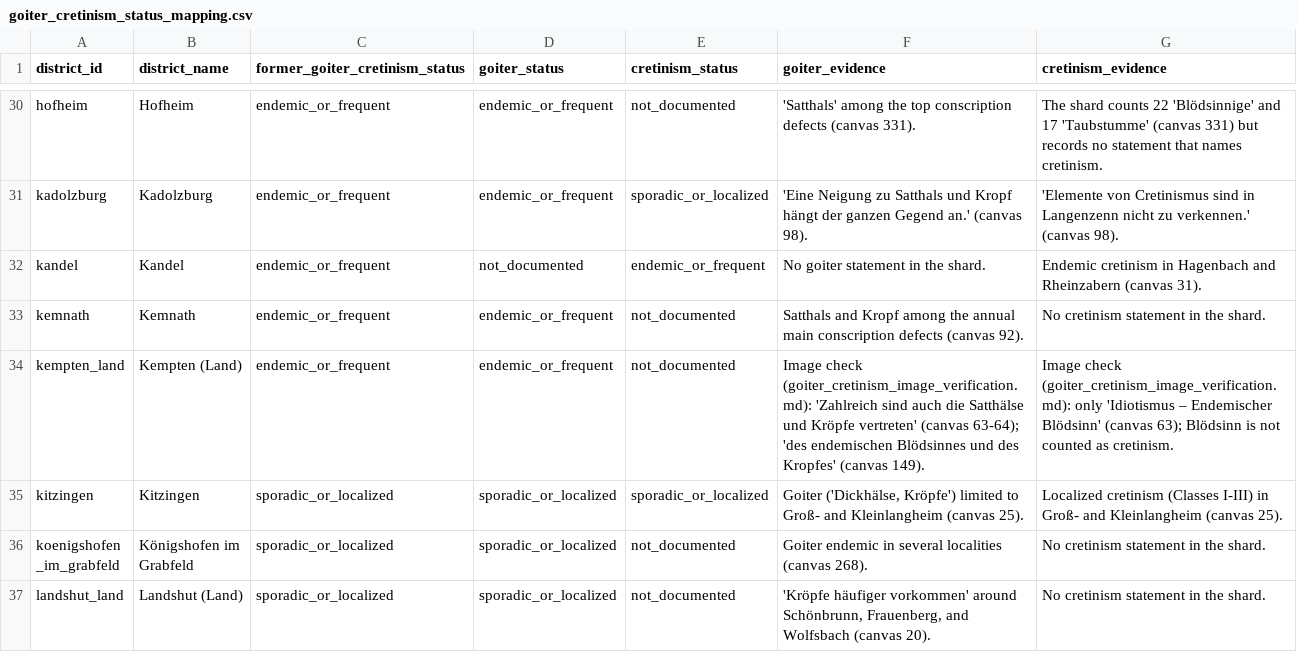
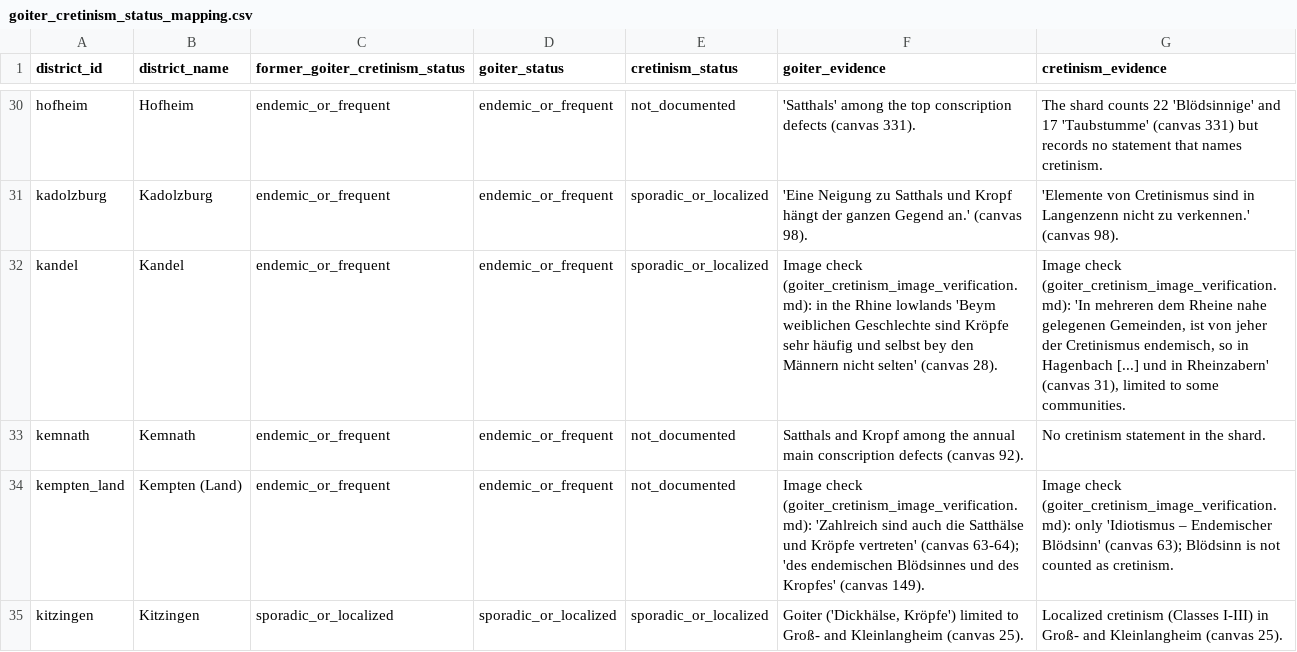
Before and after one commit to 13fragments/bavarian-physikatsberichte, a CSV file: data/dataset/goiter_cretinism_status_mapping.csv, drawn as a sheet; only a part is shown, gaps mark what is left out; the shorter side is filled out with more unchanged rows.

Commit message:
fix(data): recode Kandel goiter and cretinism from images
Kandel kept cretinism endemic_or_frequent although its physician
names endemic cretinism only in some Rhine communities (canvas 31).
The coding rule from the image check codes such statements as
sporadic_or_localized. The same check found that goiter is very
frequent in women of the Rhine lowlands (canvas 28), so goiter
changes from not_documented to endemic_or_frequent.

Goiter: 23 endemic or frequent, 34 sporadic or localized, 1 absent.
Cretinism: 5, 27, and 8. The feeding map is byte-identical.

```diff
--- a/data/dataset/goiter_cretinism_status_mapping.csv
+++ b/data/dataset/goiter_cretinism_status_mapping.csv
@@ -31,3 +31,3 @@ hofheim,Hofheim,endemic_or_frequent,endemic_or_frequent,not_documented,'Satthals
 kadolzburg,Kadolzburg,endemic_or_frequent,endemic_or_frequent,sporadic_or_localized,'Eine Neigung zu Satthals und Kropf hängt der ganzen Gegend an.' (canvas 98).,'Elemente von Cretinismus sind in Langenzenn nicht zu verkennen.' (canvas 98).
-kandel,Kandel,endemic_or_frequent,not_documented,endemic_or_frequent,No goiter statement in the shard.,Endemic cretinism in Hagenbach and Rheinzabern (canvas 31).
+kandel,Kandel,endemic_or_frequent,endemic_or_frequent,sporadic_or_localized,Image check (goiter_cretinism_image_verification.md): in the Rhine lowlands 'Beym weiblichen Geschlechte sind Kröpfe sehr häufig und selbst bey den Männern nicht selten' (canvas 28).,"Image check (goiter_cretinism_image_verification.md): 'In mehreren dem Rheine nahe gelegenen Gemeinden, ist von jeher der Cretinismus endemisch, so in Hagenbach [...] und in Rheinzabern' (canvas 31), limited to some communities."
 kemnath,Kemnath,endemic_or_frequent,endemic_or_frequent,not_documented,Satthals and Kropf among the annual main conscription defects (canvas 92).,No cretinism statement in the shard.
```
Also changed, not shown: data/dataset/verified_bavaria_1860_infant_feeding.csv, 10 other files.
